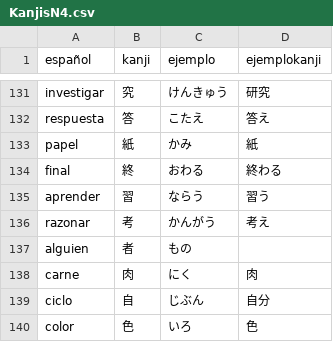
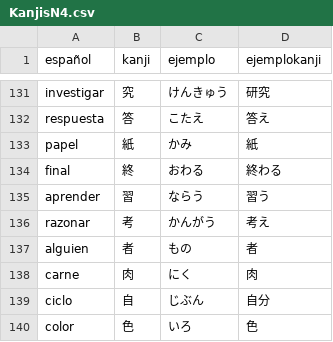
Before and after one commit to LFelipeGomez/JapaneseLearning, a CSV file: Datasets/KanjisNs/KanjisN4.csv, drawn as a sheet; only a part is shown, gaps mark what is left out.

Commit message:
者 added

```diff
--- a/Datasets/KanjisNs/KanjisN4.csv
+++ b/Datasets/KanjisNs/KanjisN4.csv
@@ -136,3 +136,3 @@ aprender,習,ならう,習う
 razonar,考,かんがう,考え
-alguien,者,もの
+alguien,者,もの,者
 carne,肉,にく,肉
```
